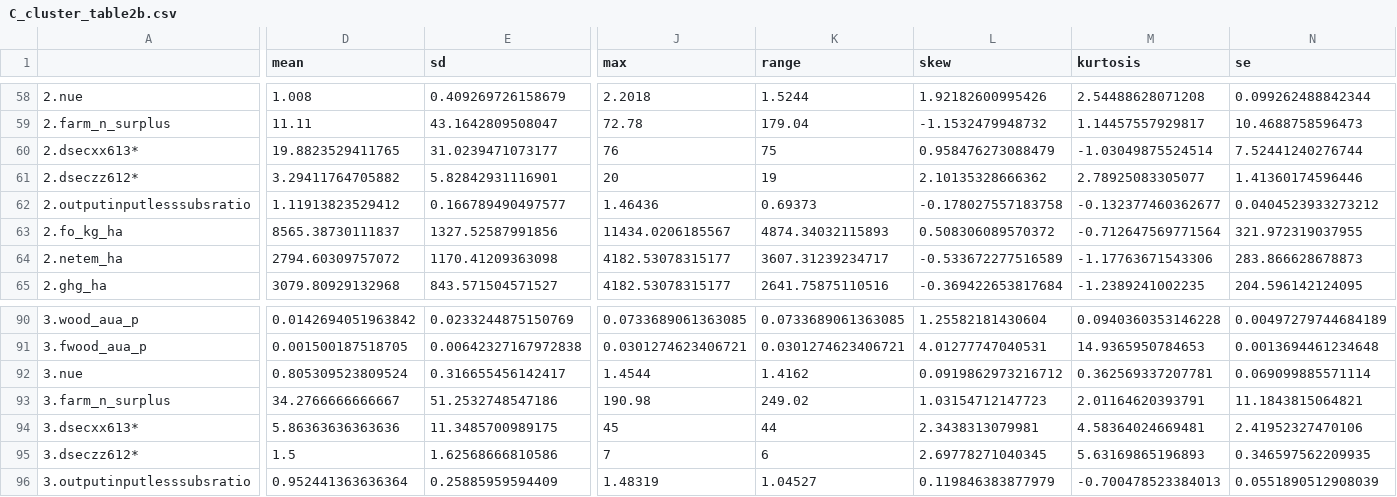
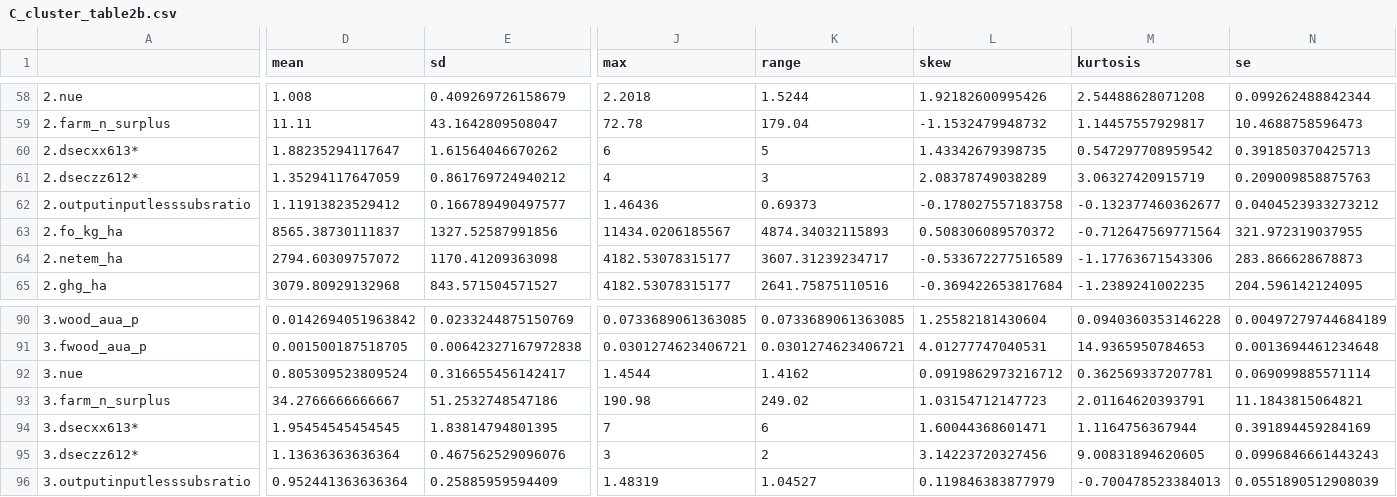
Before and after one commit to DavidFrenchSG/CXC, a CSV file: CSV_Output/C_cluster_table2b.csv, drawn as a sheet; only a part is shown, gaps mark what is left out; the diff covers the shown part only; the diff names each change by its address in the sheet, - before the commit and + after, or states it on an @@ line.

```diff
--- a/CSV_Output/C_cluster_table2b.csv
+++ b/CSV_Output/C_cluster_table2b.csv
-D60 (mean): 19.8823529411765
+D60 (mean): 1.88235294117647
-E60 (sd): 31.0239471073177
+E60 (sd): 1.61564046670262
-J60 (max): 76
+J60 (max): 6
-K60 (range): 75
+K60 (range): 5
-L60 (skew): 0.958476273088479
+L60 (skew): 1.43342679398735
-M60 (kurtosis): -1.03049875524514
+M60 (kurtosis): 0.547297708959542
-N60 (se): 7.52441240276744
+N60 (se): 0.391850370425713
-D61 (mean): 3.29411764705882
+D61 (mean): 1.35294117647059
-E61 (sd): 5.82842931116901
+E61 (sd): 0.861769724940212
-J61 (max): 20
+J61 (max): 4
-K61 (range): 19
+K61 (range): 3
-L61 (skew): 2.10135328666362
+L61 (skew): 2.08378749038289
-M61 (kurtosis): 2.78925083305077
+M61 (kurtosis): 3.06327420915719
-N61 (se): 1.41360174596446
+N61 (se): 0.209009858875763
-D94 (mean): 5.86363636363636
+D94 (mean): 1.95454545454545
-E94 (sd): 11.3485700989175
+E94 (sd): 1.83814794801395
-J94 (max): 45
+J94 (max): 7
-K94 (range): 44
+K94 (range): 6
-L94 (skew): 2.3438313079981
+L94 (skew): 1.60044368601471
-M94 (kurtosis): 4.58364024669481
+M94 (kurtosis): 1.1164756367944
-N94 (se): 2.41952327470106
+N94 (se): 0.391894459284169
-D95 (mean): 1.5
+D95 (mean): 1.13636363636364
-E95 (sd): 1.62568666810586
+E95 (sd): 0.467562529096076
-J95 (max): 7
+J95 (max): 3
-K95 (range): 6
+K95 (range): 2
-L95 (skew): 2.69778271040345
+L95 (skew): 3.14223720327456
-M95 (kurtosis): 5.63169865196893
+M95 (kurtosis): 9.00831894620605
-N95 (se): 0.346597562209935
+N95 (se): 0.0996846661443243
```
Also changed, not shown: 17 edited cells elsewhere in this file, CSV_Output/ALLLFA_cluster_otherindicators.csv, CSV_Output/ALLLFA_cluster_table2a.csv, 57 other files.
